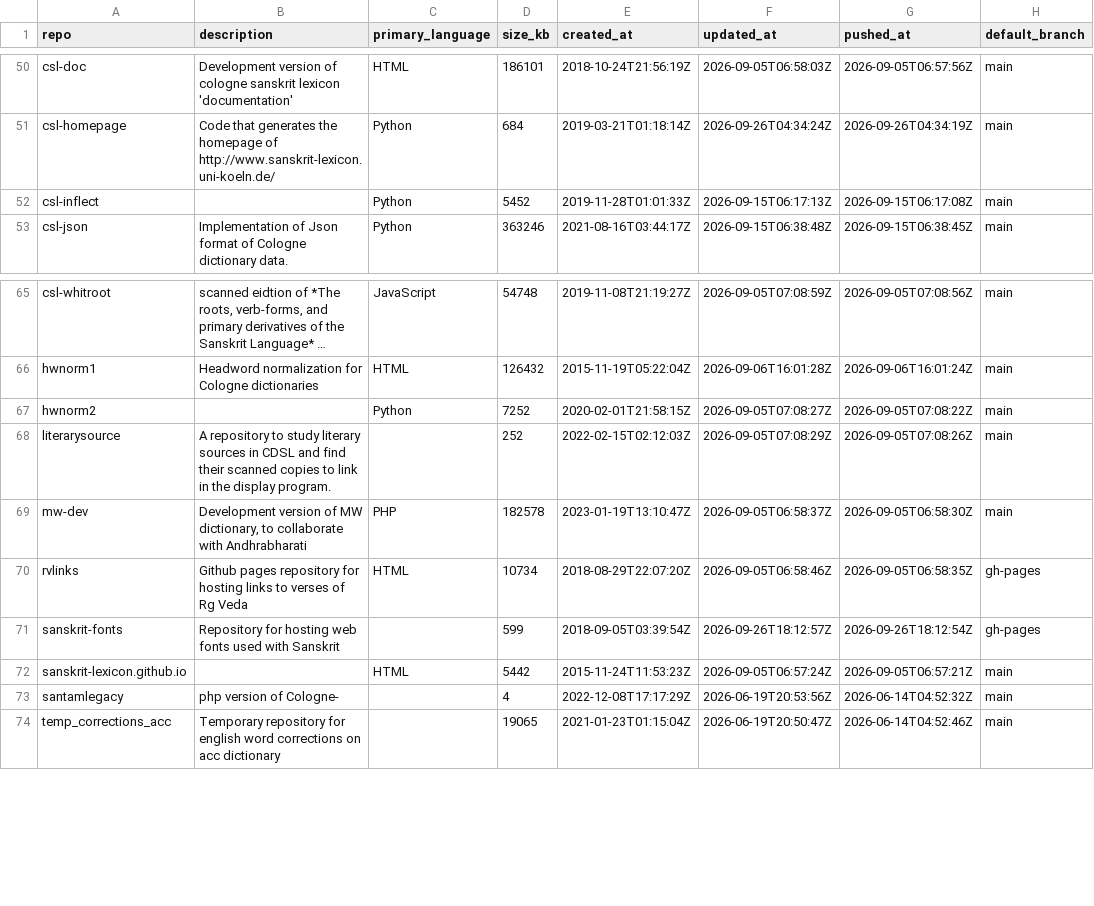
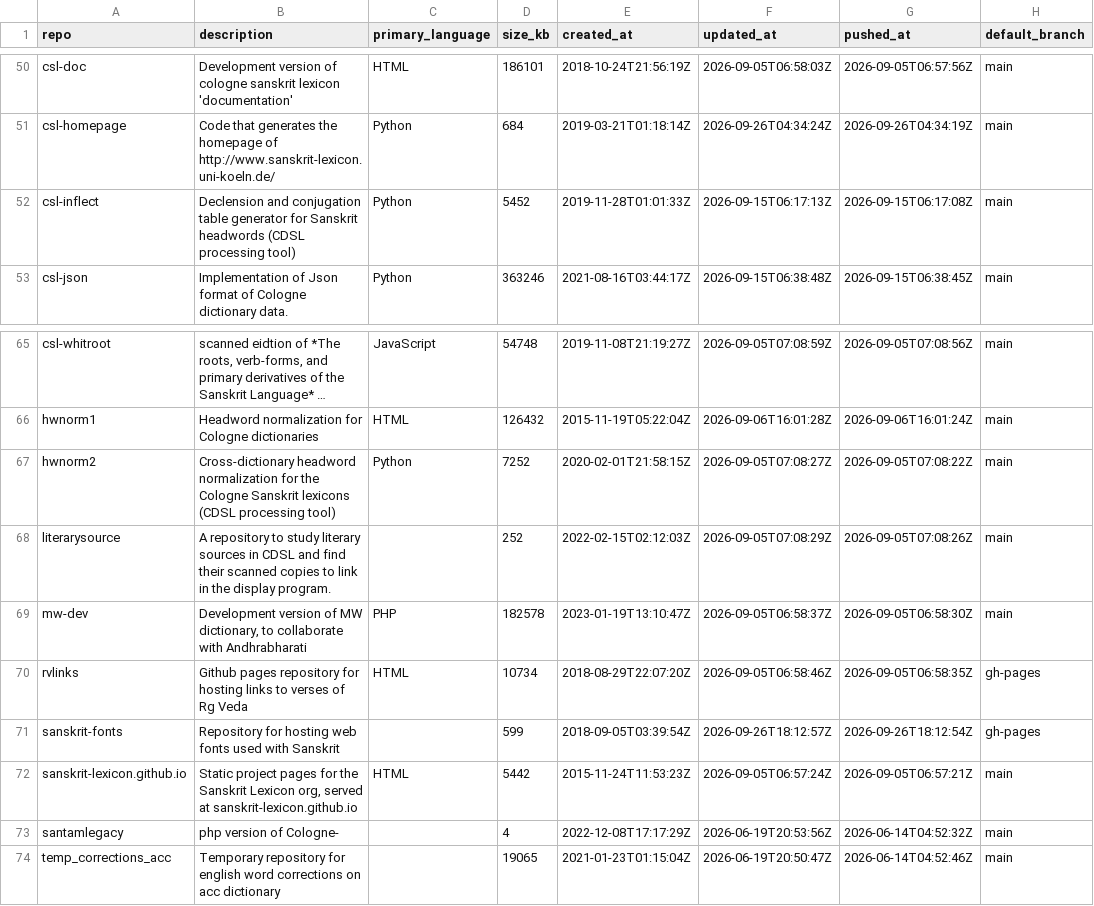
Before and after one commit to sanskrit-lexicon/csl-observatory, a CSV file: observatory/site/src/data/repos.csv, drawn as a sheet; only a part is shown, gaps mark what is left out; long unchanged cells end in …; the diff names each change by its address in the sheet, - before the commit and + after, or states it on an @@ line.

Commit message:
docs(roadmap): RH7 done — three org descriptions applied live, repo_health regen no-description 3→0 (#305)
MG approved the three one-liners (08-11-2026 drain session); gh repo edit
applied + verified live for csl-inflect, hwnorm2, sanskrit-lexicon.github.io.
repos.csv patched from live values; repo_health.py regenerated:
no-description 3→0 (clean 65→68) — RH7 done-condition met empty.
What-Is-Left checkbox 1 ticked with evidence; table row active→done;
header note updated (SC1 now the only unminted work in this file).

```diff
--- a/observatory/site/src/data/repos.csv
+++ b/observatory/site/src/data/repos.csv
-B52 (description): (empty)
+B52 (description): Declension and conjugation table generator for Sanskrit headwords (CDSL processing tool)
-B67 (description): (empty)
+B67 (description): Cross-dictionary headword normalization for the Cologne Sanskrit lexicons (CDSL processing tool)
-B72 (description): (empty)
+B72 (description): Static project pages for the Sanskrit Lexicon org, served at sanskrit-lexicon.github.io
```
Also changed, not shown: observatory/site/src/data/repo_health.csv, observatory/site/src/data/repo_metadata.csv, 2 other files.
